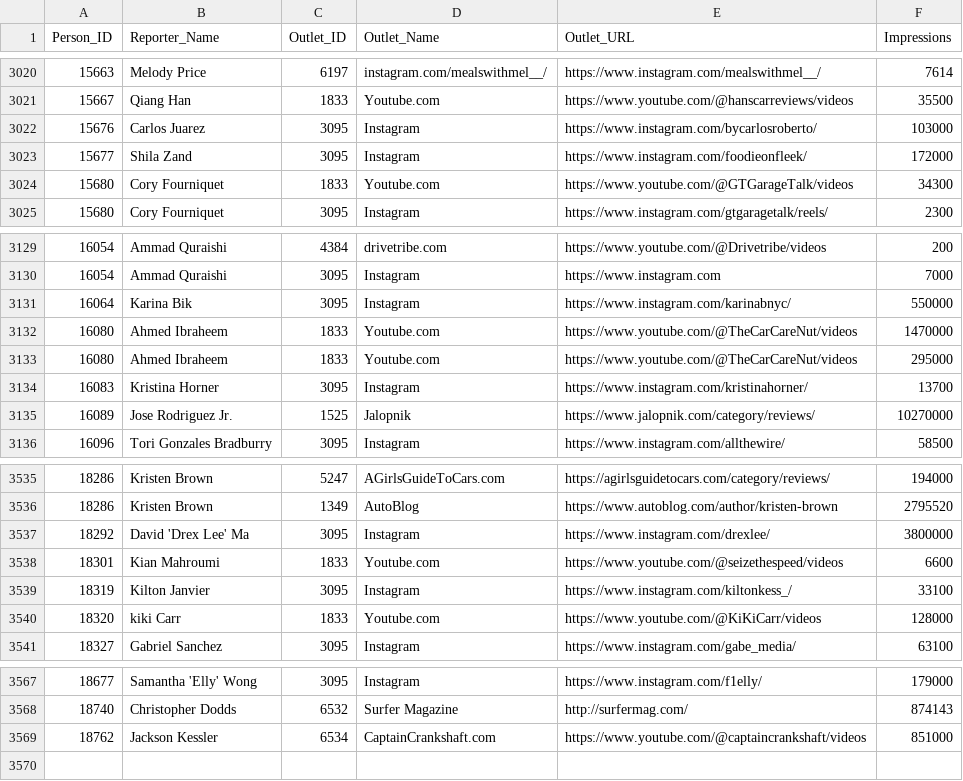
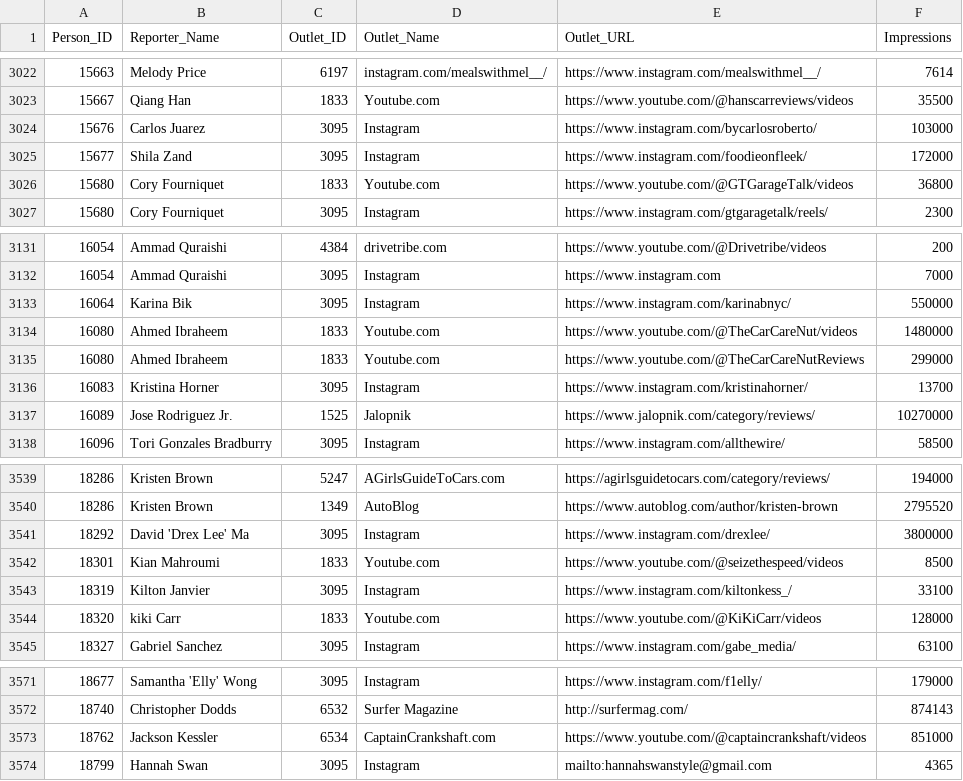
Before and after one commit to aininja-pro/DriveShop_Clip, a CSV file: data/person_outlets_mapping.csv, drawn as a sheet; only a part is shown, gaps mark what is left out; the diff covers the shown part only.

```diff
--- a/data/person_outlets_mapping.csv
+++ b/data/person_outlets_mapping.csv
@@ -3023,3 +3025,3 @@ Person_ID,Reporter_Name,Outlet_ID,Outlet_Name,Outlet_URL,Impressions
 15677,Shila Zand,3095,Instagram,https://www.instagram.com/foodieonfleek/,172000
-15680,Cory Fourniquet,1833,Youtube.com,https://www.youtube.com/@GTGarageTalk/videos,34300
+15680,Cory Fourniquet,1833,Youtube.com,https://www.youtube.com/@GTGarageTalk/videos,36800
 15680,Cory Fourniquet,3095,Instagram,https://www.instagram.com/gtgaragetalk/reels/,2300
@@ -3131,4 +3133,4 @@ Person_ID,Reporter_Name,Outlet_ID,Outlet_Name,Outlet_URL,Impressions
 16064,Karina  Bik,3095,Instagram,https://www.instagram.com/karinabnyc/,550000
-16080,Ahmed  Ibraheem,1833,Youtube.com,https://www.youtube.com/@TheCarCareNut/videos,1470000
-16080,Ahmed  Ibraheem,1833,Youtube.com,https://www.youtube.com/@TheCarCareNut/videos,295000
+16080,Ahmed  Ibraheem,1833,Youtube.com,https://www.youtube.com/@TheCarCareNut/videos,1480000
+16080,Ahmed  Ibraheem,1833,Youtube.com,https://www.youtube.com/@TheCarCareNutReviews,299000
 16083,Kristina Horner,3095,Instagram,https://www.instagram.com/kristinahorner/,13700
@@ -3537,3 +3541,3 @@ Person_ID,Reporter_Name,Outlet_ID,Outlet_Name,Outlet_URL,Impressions
 18292,David 'Drex Lee' Ma ,3095,Instagram,https://www.instagram.com/drexlee/,3800000
-18301,Kian Mahroumi,1833,Youtube.com,https://www.youtube.com/@seizethespeed/videos,6600
+18301,Kian Mahroumi,1833,Youtube.com,https://www.youtube.com/@seizethespeed/videos,8500
 18319,Kilton Janvier,3095,Instagram,https://www.instagram.com/kiltonkess_/,33100
@@ -3569 +3573,2 @@ Person_ID,Reporter_Name,Outlet_ID,Outlet_Name,Outlet_URL,Impressions
 18762,Jackson Kessler,6534,CaptainCrankshaft.com,https://www.youtube.com/@captaincrankshaft/videos,851000
+18799,Hannah Swan,3095,Instagram,mailto:hannahswanstyle@gmail.com,4365
```
Also changed, not shown: 5 added rows, 1 removed row and 2 edited cells elsewhere in this file, 6 other files.
